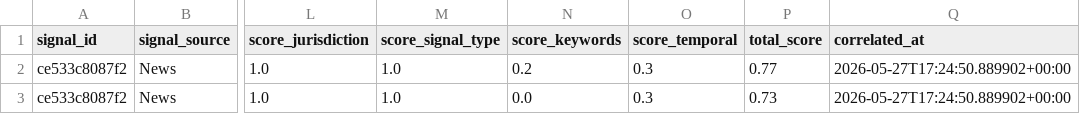
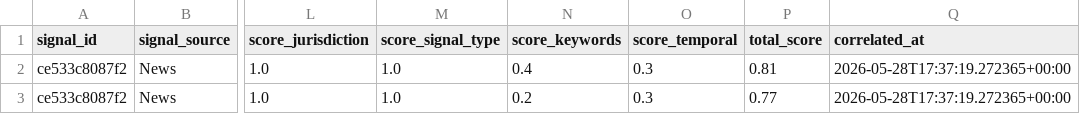
Before and after one commit to camsrigby-hash/tooele-land-intel, a CSV file: data/signal_correlations.csv, drawn as a sheet; only a part is shown, gaps mark what is left out; the diff names each change by its address in the sheet, - before the commit and + after, or states it on an @@ line.

```diff
--- a/data/signal_correlations.csv
+++ b/data/signal_correlations.csv
-N2 (score_keywords): 0.2
+N2 (score_keywords): 0.4
-P2 (total_score): 0.77
+P2 (total_score): 0.81
-Q2:Q3 (correlated_at): 2026-05-27T17:24:50.889902+00:00
+Q2:Q3 (correlated_at): 2026-05-28T17:37:19.272365+00:00
-N3 (score_keywords): 0.0
+N3 (score_keywords): 0.2
-P3 (total_score): 0.73
+P3 (total_score): 0.77
```
Also changed, not shown: data/api_costs.csv, data/signals_news.csv, 1 other file.
